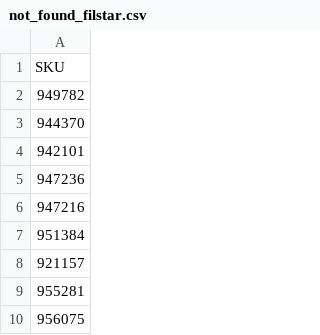
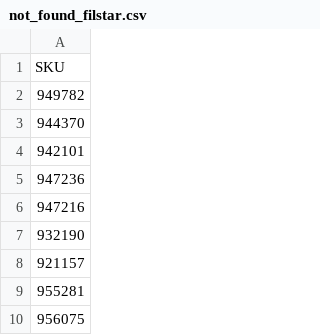
Before and after one commit to vladi1199/proba2, a CSV file: proba2/not_found_filstar.csv, drawn as a sheet; only a part is shown.

```diff
--- a/proba2/not_found_filstar.csv
+++ b/proba2/not_found_filstar.csv
@@ -6,3 +6,3 @@ SKU
 947216
-951384
+932190
 921157
```
Also changed, not shown: proba2/results_filstar.csv, 2 other files.
